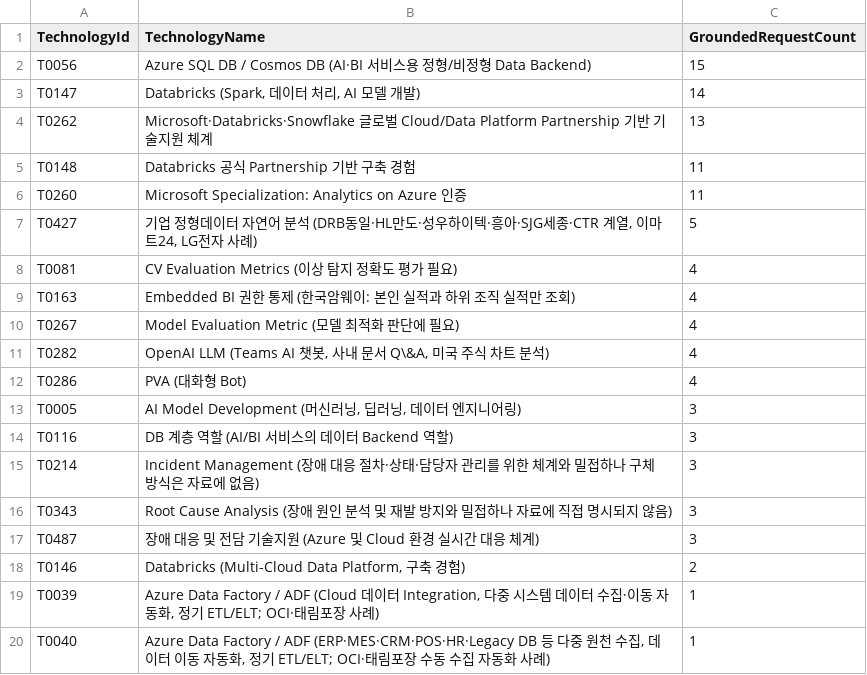
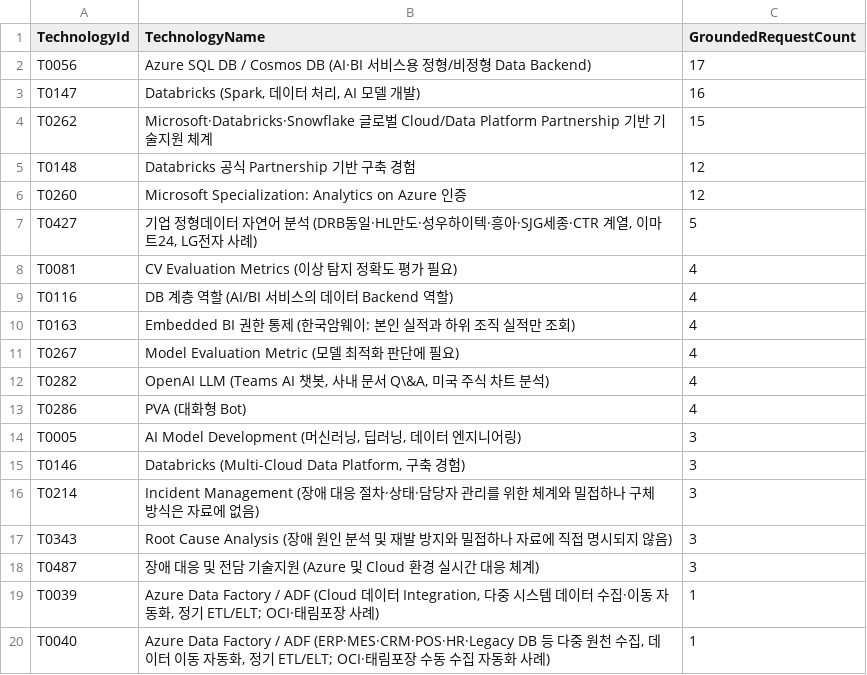
Before and after one commit to elle0529/TechScope, a CSV file: powerbi/demo_final/data/GroundedTechnology.csv, drawn as a sheet; only a part is shown.

```diff
--- a/powerbi/demo_final/data/GroundedTechnology.csv
+++ b/powerbi/demo_final/data/GroundedTechnology.csv
@@ -1,9 +1,10 @@
 TechnologyId,TechnologyName,GroundedRequestCount
-T0056,Azure SQL DB / Cosmos DB (AI·BI 서비스용 정형/비정형 Data Backend),15
-T0147,"Databricks (Spark, 데이터 처리, AI 모델 개발)",14
-T0262,Microsoft·Databricks·Snowflake 글로벌 Cloud/Data Platform Partnership 기반 기술지원 체계,13
-T0148,Databricks 공식 Partnership 기반 구축 경험,11
-T0260,Microsoft Specialization: Analytics on Azure 인증,11
+T0056,Azure SQL DB / Cosmos DB (AI·BI 서비스용 정형/비정형 Data Backend),17
+T0147,"Databricks (Spark, 데이터 처리, AI 모델 개발)",16
+T0262,Microsoft·Databricks·Snowflake 글로벌 Cloud/Data Platform Partnership 기반 기술지원 체계,15
+T0148,Databricks 공식 Partnership 기반 구축 경험,12
+T0260,Microsoft Specialization: Analytics on Azure 인증,12
 T0427,"기업 정형데이터 자연어 분석 (DRB동일·HL만도·성우하이텍·흥아·SJG세종·CTR 계열, 이마트24, LG전자 사례)",5
 T0081,CV Evaluation Metrics (이상 탐지 정확도 평가 필요),4
+T0116,DB 계층 역할 (AI/BI 서비스의 데이터 Backend 역할),4
 T0163,Embedded BI 권한 통제 (한국암웨이: 본인 실적과 하위 조직 실적만 조회),4
@@ -13,3 +14,3 @@ T0286,PVA (대화형 Bot),4
 T0005,"AI Model Development (머신러닝, 딥러닝, 데이터 엔지니어링)",3
-T0116,DB 계층 역할 (AI/BI 서비스의 데이터 Backend 역할),3
+T0146,"Databricks (Multi-Cloud Data Platform, 구축 경험)",3
 T0214,Incident Management (장애 대응 절차·상태·담당자 관리를 위한 체계와 밀접하나 구체 방식은 자료에 없음),3
@@ -17,3 +18,2 @@ T0343,Root Cause Analysis (장애 원인 분석 및 재발 방지와 밀접하
 T0487,장애 대응 및 전담 기술지원 (Azure 및 Cloud 환경 실시간 대응 체계),3
-T0146,"Databricks (Multi-Cloud Data Platform, 구축 경험)",2
 T0039,"Azure Data Factory / ADF (Cloud 데이터 Integration, 다중 시스템 데이터 수집·이동 자동화, 정기 ETL/ELT; OCI·태림포장 사례)",1
```
Also changed, not shown: powerbi/demo_final/data/AIRequestDetail.csv, powerbi/demo_snapshot/data/AIRequestDetail.csv, 17 other files.
